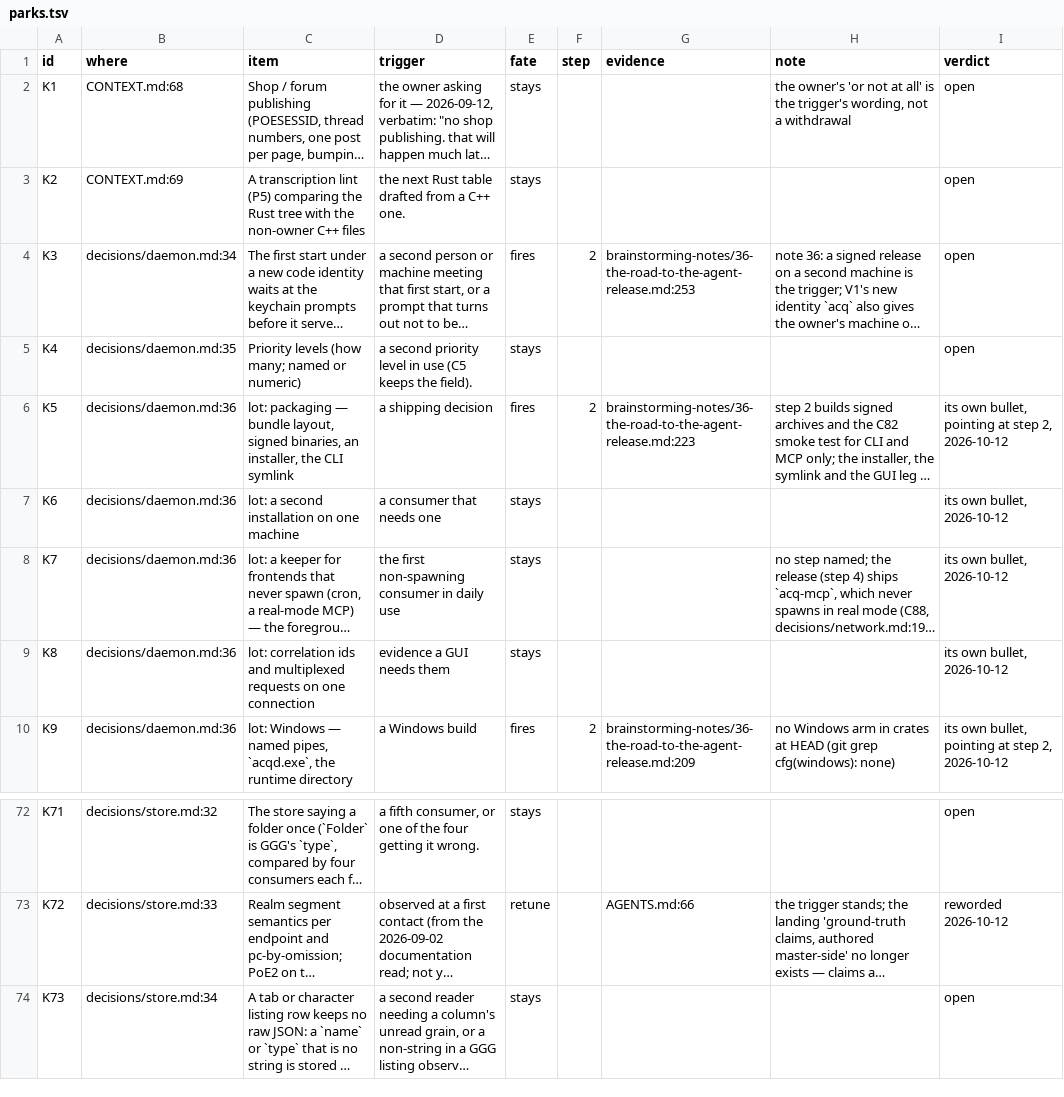
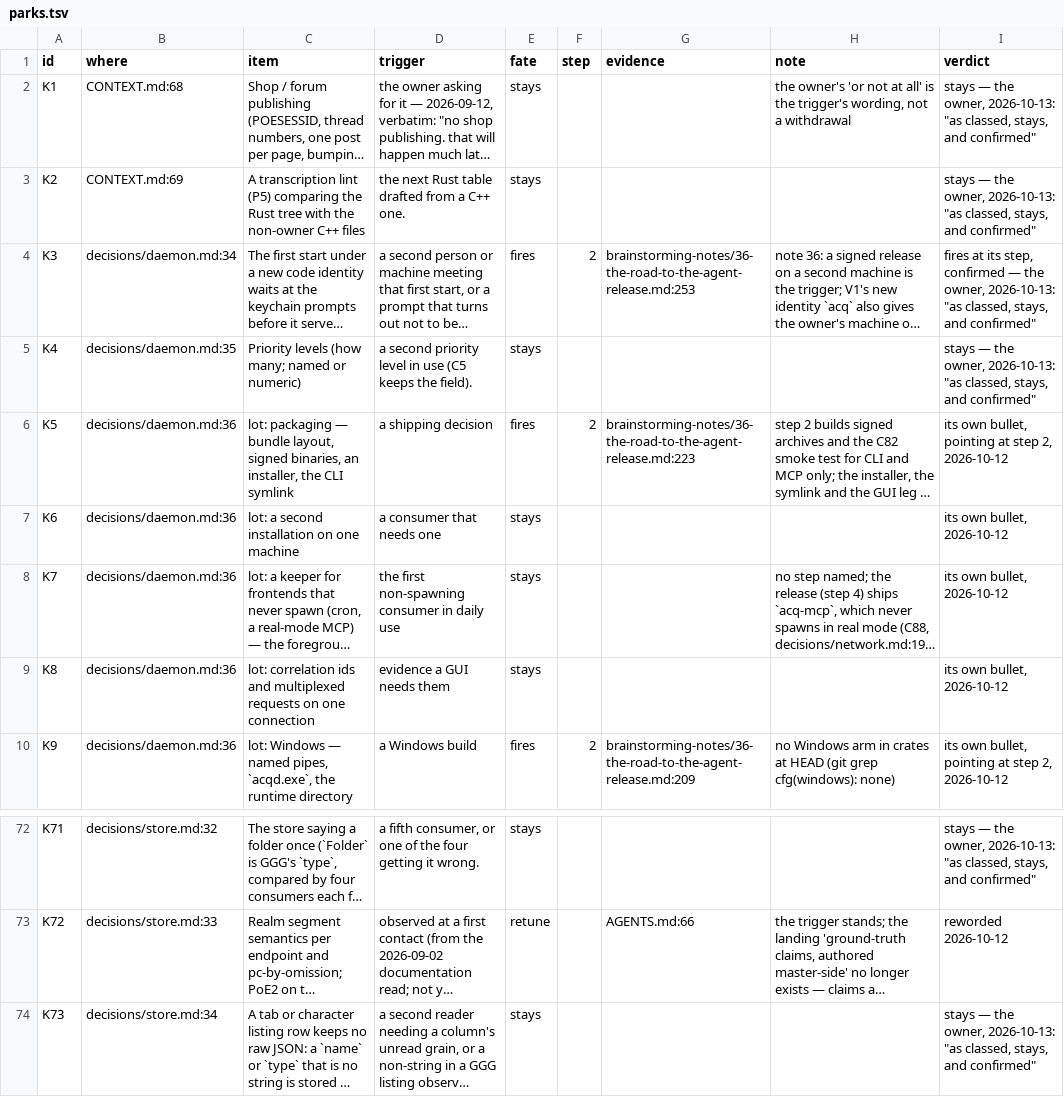
Before and after one commit to smallcatlabs/acquisition, a TSV file: audits/rehome-2026-10/parks/parks.tsv, drawn as a sheet; only a part is shown, gaps mark what is left out; long unchanged cells end in …; the diff covers the shown part only; the diff names each change by its address in the sheet, - before the commit and + after, or states it on an @@ line.

```diff
--- a/audits/rehome-2026-10/parks/parks.tsv
+++ b/audits/rehome-2026-10/parks/parks.tsv
-I2:I3 (verdict): open
+I2:I3 (verdict): stays — the owner, 2026-10-13: "as classed, stays, and confirmed"
-I4 (verdict): open
+I4 (verdict): fires at its step, confirmed — the owner, 2026-10-13: "as classed, stays, and confirmed"
-I5 (verdict): open
+I5 (verdict): stays — the owner, 2026-10-13: "as classed, stays, and confirmed"
-I72 (verdict): open
+I72 (verdict): stays — the owner, 2026-10-13: "as classed, stays, and confirmed"
-I74 (verdict): open
+I74 (verdict): stays — the owner, 2026-10-13: "as classed, stays, and confirmed"
```
Also changed, not shown: 51 edited cells elsewhere in this file, audits/rehome-2026-10/contradictions/findings.tsv, 16 other files.
